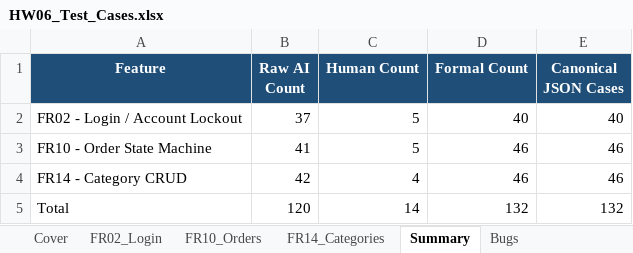
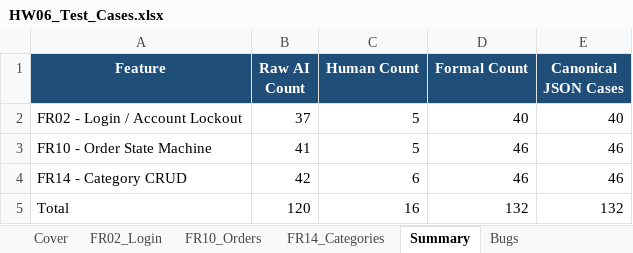
Before and after one commit to thangak18/HW06, an Excel workbook: 23127259/excel/HW06_Test_Cases.xlsx, sheet Summary, drawn as a sheet; values as stored, in another font and other column widths than the file's, no borders; the diff names each change by its address in the sheet, - before the commit and + after, or states it on an @@ line.

```diff
--- a/23127259/excel/HW06_Test_Cases.xlsx (sheet Summary)
+++ b/23127259/excel/HW06_Test_Cases.xlsx (sheet Summary)
-C4 (Human Count): 4
+C4 (Human Count): 6
-C5 (Human Count): 14
+C5 (Human Count): 16
```
Also changed, not shown: sheet Bugs, 11 other files.
